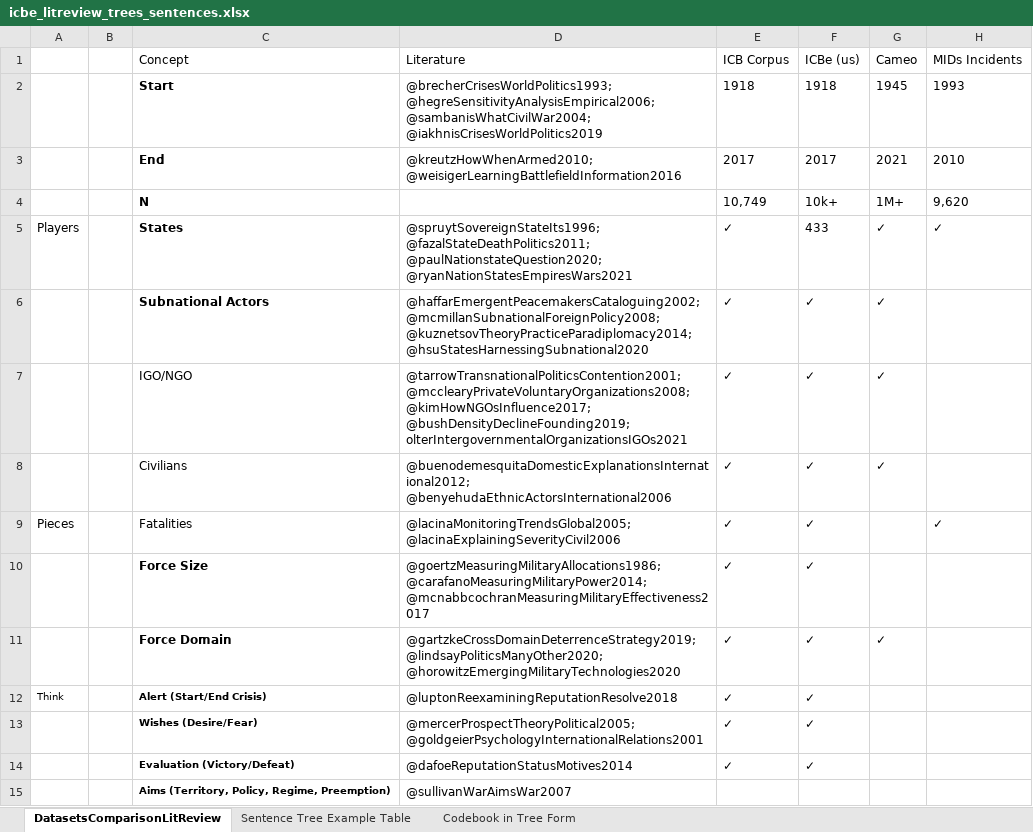
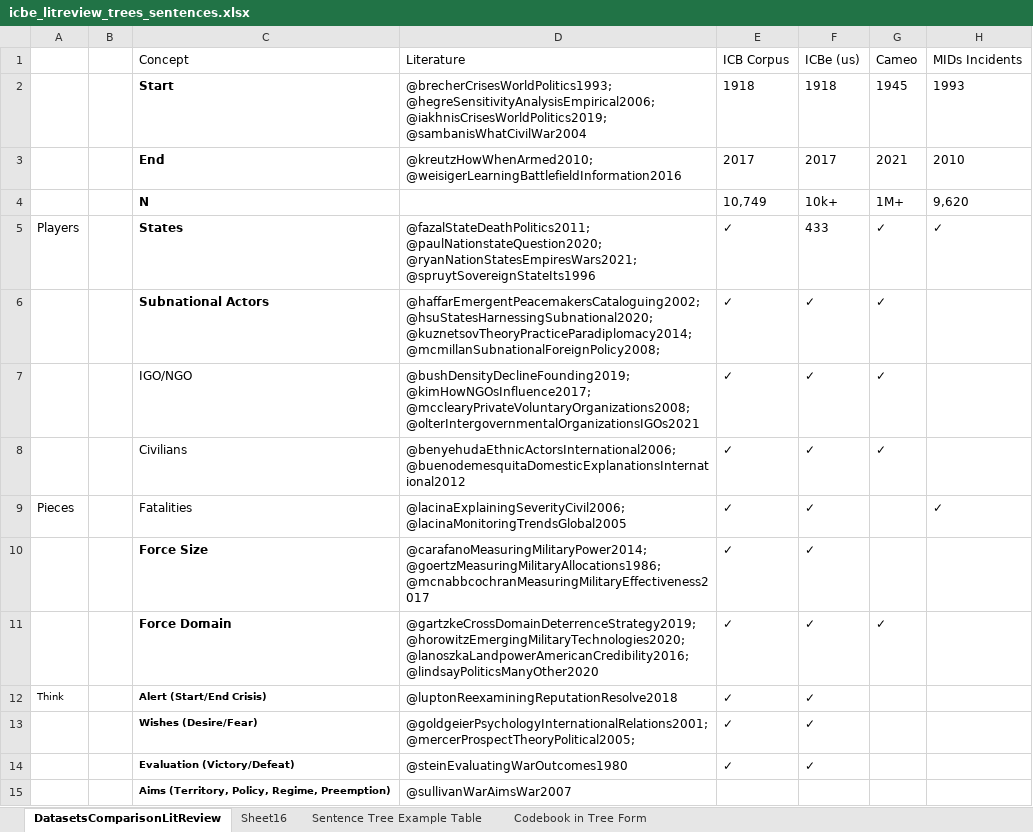
Before and after one commit to CenterForPeaceAndSecurityStudies/ICBEdataset, an Excel workbook: replication_paper/data/in/icbe_litreview_trees_sentences.xlsx, sheet DatasetsComparisonLitReview, drawn as a sheet; only a part is shown; values as stored, in another font and other column widths than the file's, no borders; charts and pictures not drawn; the diff covers the shown part only; the diff names each change by its address in the sheet, - before the commit and + after, or states it on an @@ line.

```diff
--- a/replication_paper/data/in/icbe_litreview_trees_sentences.xlsx (sheet DatasetsComparisonLitReview)
+++ b/replication_paper/data/in/icbe_litreview_trees_sentences.xlsx (sheet DatasetsComparisonLitReview)
+sheet tab: Sheet16
-D2 (Literature): @brecherCrisesWorldPolitics1993; @hegreSensitivityAnalysisEmpirical2006; @sambanisWhatCivilWar2004; @iakhnisCrisesWorldPolitics2019
+D2 (Literature): @brecherCrisesWorldPolitics1993; @hegreSensitivityAnalysisEmpirical2006; @iakhnisCrisesWorldPolitics2019; @sambanisWhatCivilWar2004
-D5 (Literature): @spruytSovereignStateIts1996; @fazalStateDeathPolitics2011; @paulNationstateQuestion2020; @ryanNationStatesEmpiresWars2021
+D5 (Literature): @fazalStateDeathPolitics2011; @paulNationstateQuestion2020; @ryanNationStatesEmpiresWars2021; @spruytSovereignStateIts1996
-D6 (Literature): @haffarEmergentPeacemakersCataloguing2002; @mcmillanSubnationalForeignPolicy2008; @kuznetsovTheoryPracticeParadiplomacy2014; @hsuStatesHarnessingSubnational2020
+D6 (Literature): @haffarEmergentPeacemakersCataloguing2002; @hsuStatesHarnessingSubnational2020; @kuznetsovTheoryPracticeParadiplomacy2014; @mcmillanSubnationalForeignPolicy2008;
-D7 (Literature): @tarrowTransnationalPoliticsContention2001; @mcclearyPrivateVoluntaryOrganizations2008; @kimHowNGOsInfluence2017; @bushDensityDeclineFounding2019; olterIntergovernmentalOrganizationsIGOs2021
+D7 (Literature): @bushDensityDeclineFounding2019; @kimHowNGOsInfluence2017; @mcclearyPrivateVoluntaryOrganizations2008; @olterIntergovernmentalOrganizationsIGOs2021
-D8 (Literature): @buenodemesquitaDomesticExplanationsInternational2012; @benyehudaEthnicActorsInternational2006
+D8 (Literature): @benyehudaEthnicActorsInternational2006; @buenodemesquitaDomesticExplanationsInternational2012
-D9 (Literature): @lacinaMonitoringTrendsGlobal2005; @lacinaExplainingSeverityCivil2006
+D9 (Literature): @lacinaExplainingSeverityCivil2006; @lacinaMonitoringTrendsGlobal2005
-D10 (Literature): @goertzMeasuringMilitaryAllocations1986; @carafanoMeasuringMilitaryPower2014; @mcnabbcochranMeasuringMilitaryEffectiveness2017
+D10 (Literature): @carafanoMeasuringMilitaryPower2014; @goertzMeasuringMilitaryAllocations1986; @mcnabbcochranMeasuringMilitaryEffectiveness2017
-D11 (Literature): @gartzkeCrossDomainDeterrenceStrategy2019; @lindsayPoliticsManyOther2020; @horowitzEmergingMilitaryTechnologies2020
+D11 (Literature): @gartzkeCrossDomainDeterrenceStrategy2019; @horowitzEmergingMilitaryTechnologies2020; @lanoszkaLandpowerAmericanCredibility2016; @lindsayPoliticsManyOther2020
-D13 (Literature): @mercerProspectTheoryPolitical2005; @goldgeierPsychologyInternationalRelations2001
+D13 (Literature): @goldgeierPsychologyInternationalRelations2001; @mercerProspectTheoryPolitical2005;
-D14 (Literature): @dafoeReputationStatusMotives2014
+D14 (Literature): @steinEvaluatingWarOutcomes1980
```
Also changed, not shown: 9 edited cells and cell formats elsewhere in this sheet, charts or pictures, replication_data/in/icbe_litreview_trees_sentences.xlsx, 9 other files.
